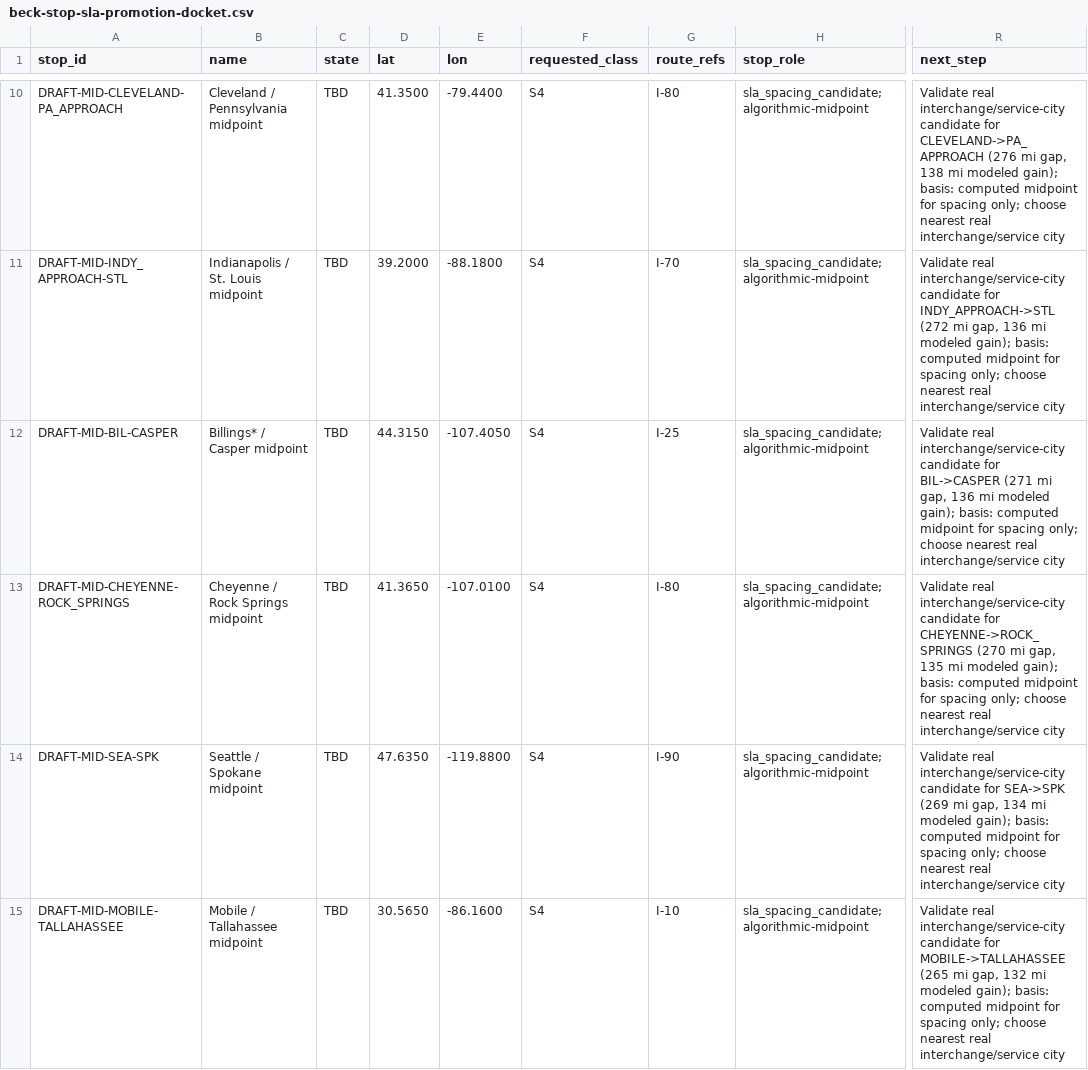
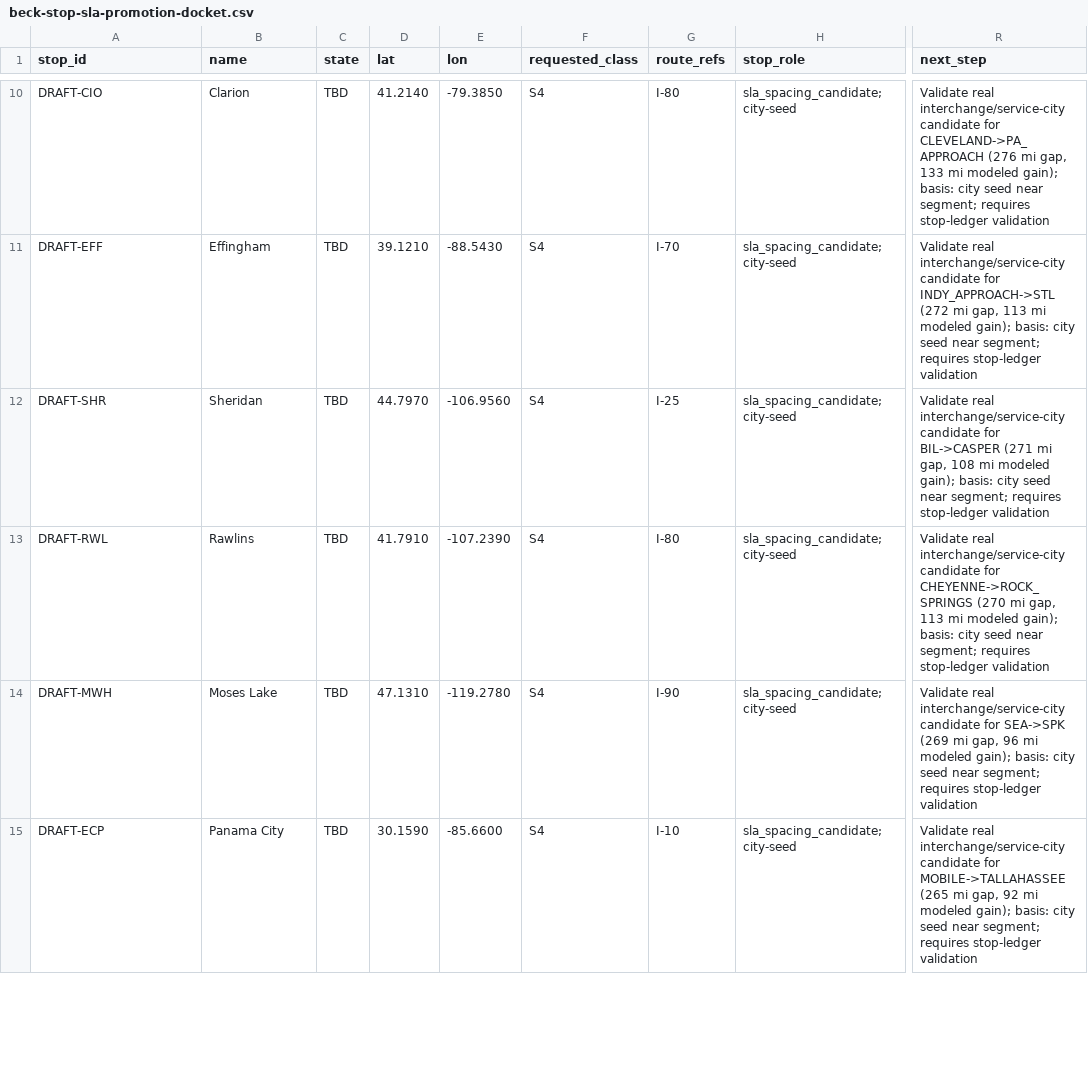
Before and after one commit to giodl73-repo/ROUTE, a CSV file: data/beck-stop-sla-promotion-docket.csv, drawn as a sheet; only a part is shown, gaps mark what is left out; the diff covers the shown part only; the diff names each change by its address in the sheet, - before the commit and + after, or states it on an @@ line.

Commit message:
Seed named SLA gap candidates

```diff
--- a/data/beck-stop-sla-promotion-docket.csv
+++ b/data/beck-stop-sla-promotion-docket.csv
-A10 (stop_id): DRAFT-MID-CLEVELAND-PA_APPROACH
+A10 (stop_id): DRAFT-CIO
-B10 (name): Cleveland / Pennsylvania midpoint
+B10 (name): Clarion
-D10 (lat): 41.3500
+D10 (lat): 41.2140
-E10 (lon): -79.4400
+E10 (lon): -79.3850
-H10:H15 (stop_role): sla_spacing_candidate; algorithmic-midpoint
+H10:H15 (stop_role): sla_spacing_candidate; city-seed
-R10 (next_step): …mi gap, 138 mi modeled gain); basis: computed midpoint for spacing only; choose nearest real interchange/service city
+R10 (next_step): …mi gap, 133 mi modeled gain); basis: city seed near segment; requires stop-ledger validation
-A11 (stop_id): DRAFT-MID-INDY_APPROACH-STL
+A11 (stop_id): DRAFT-EFF
-B11 (name): Indianapolis / St. Louis midpoint
+B11 (name): Effingham
-D11 (lat): 39.2000
+D11 (lat): 39.1210
-E11 (lon): -88.1800
+E11 (lon): -88.5430
-R11 (next_step): …mi gap, 136 mi modeled gain); basis: computed midpoint for spacing only; choose nearest real interchange/service city
+R11 (next_step): …mi gap, 113 mi modeled gain); basis: city seed near segment; requires stop-ledger validation
-A12 (stop_id): DRAFT-MID-BIL-CASPER
+A12 (stop_id): DRAFT-SHR
-B12 (name): Billings* / Casper midpoint
+B12 (name): Sheridan
-D12 (lat): 44.3150
+D12 (lat): 44.7970
-E12 (lon): -107.4050
+E12 (lon): -106.9560
-R12 (next_step): …mi gap, 136 mi modeled gain); basis: computed midpoint for spacing only; choose nearest real interchange/service city
+R12 (next_step): …mi gap, 108 mi modeled gain); basis: city seed near segment; requires stop-ledger validation
-A13 (stop_id): DRAFT-MID-CHEYENNE-ROCK_SPRINGS
+A13 (stop_id): DRAFT-RWL
-B13 (name): Cheyenne / Rock Springs midpoint
+B13 (name): Rawlins
-D13 (lat): 41.3650
+D13 (lat): 41.7910
-E13 (lon): -107.0100
+E13 (lon): -107.2390
-R13 (next_step): …mi gap, 135 mi modeled gain); basis: computed midpoint for spacing only; choose nearest real interchange/service city
+R13 (next_step): …mi gap, 113 mi modeled gain); basis: city seed near segment; requires stop-ledger validation
-A14 (stop_id): DRAFT-MID-SEA-SPK
+A14 (stop_id): DRAFT-MWH
-B14 (name): Seattle / Spokane midpoint
+B14 (name): Moses Lake
-D14 (lat): 47.6350
+D14 (lat): 47.1310
-E14 (lon): -119.8800
+E14 (lon): -119.2780
-R14 (next_step): …mi gap, 134 mi modeled gain); basis: computed midpoint for spacing only; choose nearest real interchange/service city
+R14 (next_step): …mi gap, 96 mi modeled gain); basis: city seed near segment; requires stop-ledger validation
-A15 (stop_id): DRAFT-MID-MOBILE-TALLAHASSEE
+A15 (stop_id): DRAFT-ECP
-B15 (name): Mobile / Tallahassee midpoint
+B15 (name): Panama City
-D15 (lat): 30.5650
+D15 (lat): 30.1590
-E15 (lon): -86.1600
+E15 (lon): -85.6600
-R15 (next_step): …mi gap, 132 mi modeled gain); basis: computed midpoint for spacing only; choose nearest real interchange/service city
+R15 (next_step): …mi gap, 92 mi modeled gain); basis: city seed near segment; requires stop-ledger validation
```
Also changed, not shown: 53 edited cells elsewhere in this file, data/beck-stop-sla-candidates.csv, 2 other files.
